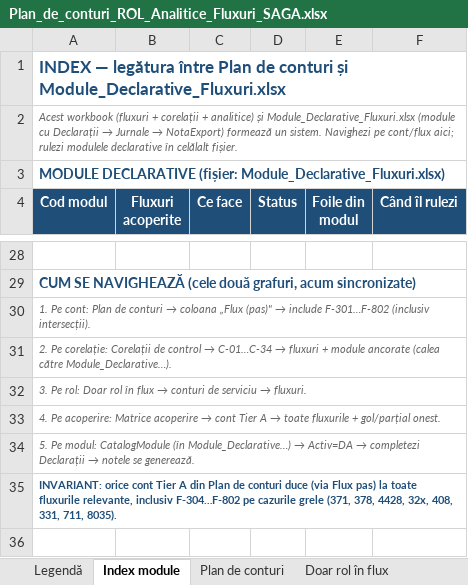
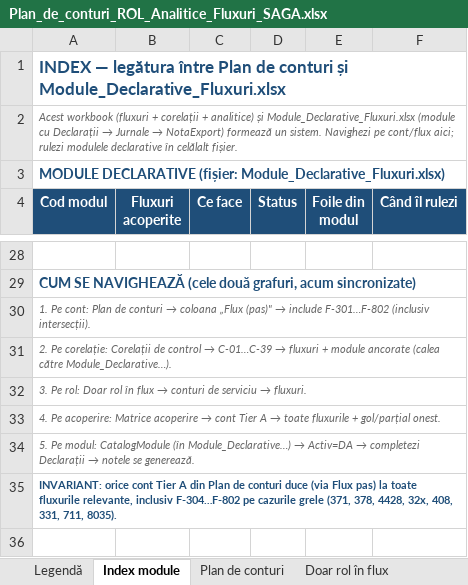
Before and after one commit to lucapaguroidea-ops/9LIFE_CURSCONTA, an Excel workbook: dist/Plan_de_conturi_ROL_Analitice_Fluxuri_SAGA.xlsx, sheet Index module, drawn as a sheet; only a part is shown, gaps mark what is left out; values as stored, in another font and other column widths than the file's, no borders; the diff names each change by its address in the sheet, - before the commit and + after, or states it on an @@ line.

```diff
--- a/dist/Plan_de_conturi_ROL_Analitice_Fluxuri_SAGA.xlsx (sheet Index module)
+++ b/dist/Plan_de_conturi_ROL_Analitice_Fluxuri_SAGA.xlsx (sheet Index module)
@@ A31 (Cod modul): …control → C-01…C-34 → fluxuri… → …control → C-01…C-39 → fluxuri… @@
```
Also changed, not shown: sheet Corelații de control, dist/Module_Declarative_Fluxuri.xlsx, dist/pachet/1-plan-de-conturi.xlsx, 16 other files.
